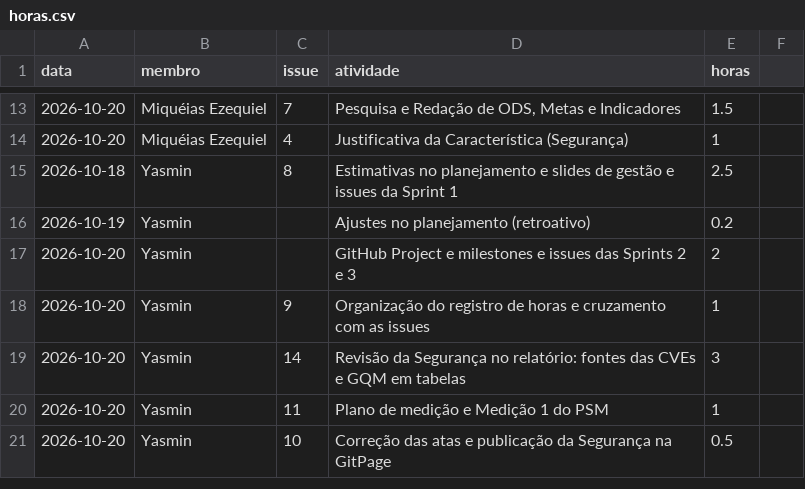
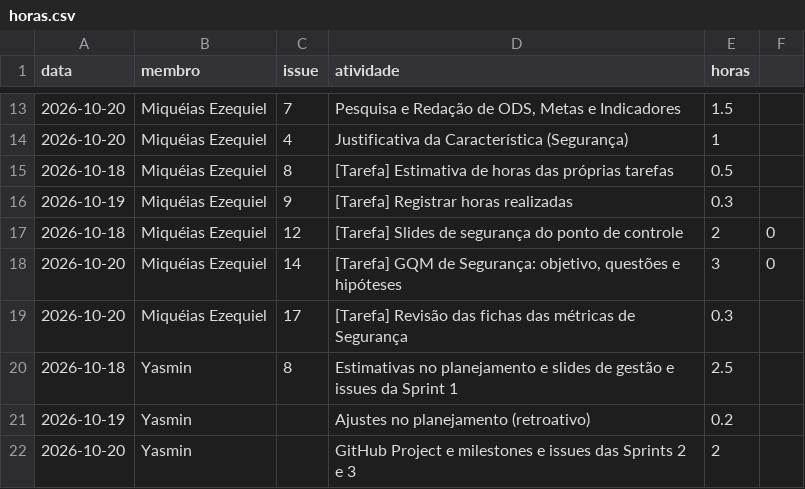
Before and after one commit to FCTE-Qualidade-de-Software-1/2026-2_T01_MARY_JACKSON, a CSV file: dados/gestao/horas.csv, drawn as a sheet; only a part is shown, gaps mark what is left out; the shorter side is filled out with more unchanged rows; the diff names each change by its address in the sheet, - before the commit and + after, or states it on an @@ line.

Commit message:
atualização das horas anterior ao dia 22/10
Refs #9

```diff
--- a/dados/gestao/horas.csv
+++ b/dados/gestao/horas.csv
+row 15: 2026-10-18 | Miquéias Ezequiel | 8 | [Tarefa] Estimativa de horas das próprias tarefas | 0.5
+row 16: 2026-10-19 | Miquéias Ezequiel | 9 | [Tarefa] Registrar horas realizadas | 0.3
+row 17: 2026-10-18 | Miquéias Ezequiel | 12 | [Tarefa] Slides de segurança do ponto de controle | 2 | 0
+row 18: 2026-10-20 | Miquéias Ezequiel | 14 | [Tarefa] GQM de Segurança: objetivo, questões e hipóteses | 3 | 0
+row 19: 2026-10-20 | Miquéias Ezequiel | 17 | [Tarefa] Revisão das fichas das métricas de Segurança | 0.3
```
